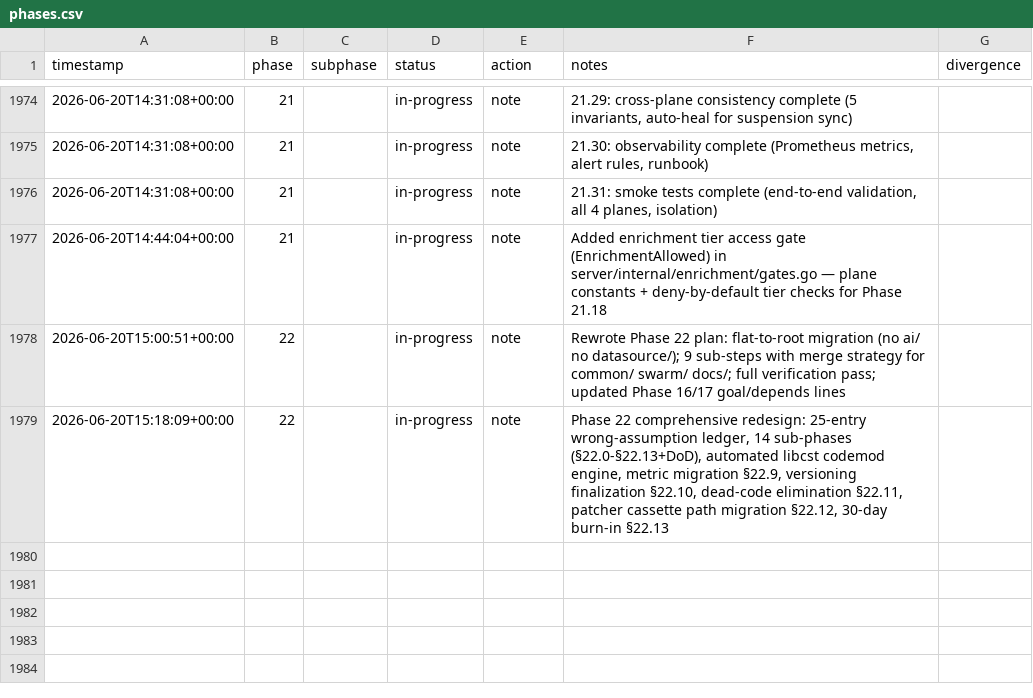
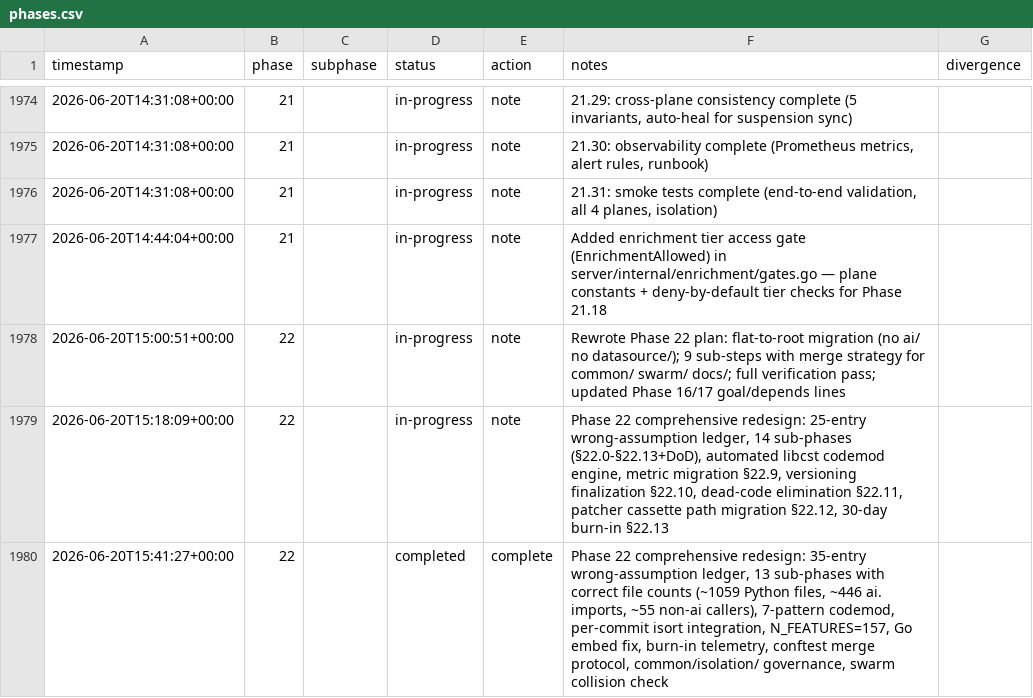
Before and after one commit to metaphy6/negelir, a CSV file: docs/tracking/phases.csv, drawn as a sheet; only a part is shown, gaps mark what is left out; the diff names each change by its address in the sheet, - before the commit and + after, or states it on an @@ line.

Commit message:
fix(phase-22): phase 22 comprehensive redesign: 35-entry…
Phase 22 comprehensive redesign: 35-entry wrong-assumption ledger, 13 sub-phases with correct file counts (~1059 Python files, ~446 ai. imports, ~55 non-ai callers), 7-pattern codemod, per-commit isort integration, N_FEATURES=157, Go embed fix, burn-in telemetry, conftest merge protocol, common/isolation/ governance, swarm collision check

```diff
--- a/docs/tracking/phases.csv
+++ b/docs/tracking/phases.csv
+row 1980: 2026-06-20T15:41:27+00:00 | 22 |  | completed | complete | Phase 22 comprehensive redesign: 35-entry wrong-assumption ledger, 13 sub-phases with correct file counts (~1059 Python files, ~446 ai. imports, ~55 non-ai callers), 7-pattern codemod, per-commit isort integration, N_FEATURES=157, Go embed fix, burn-in telemetry, conftest merge protocol, common/isolation/ governance, swarm collision check
```
Also changed, not shown: 2 other files.
